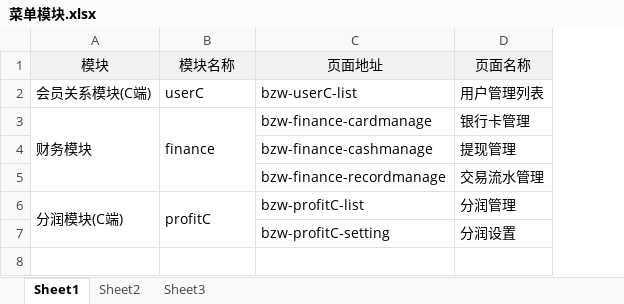
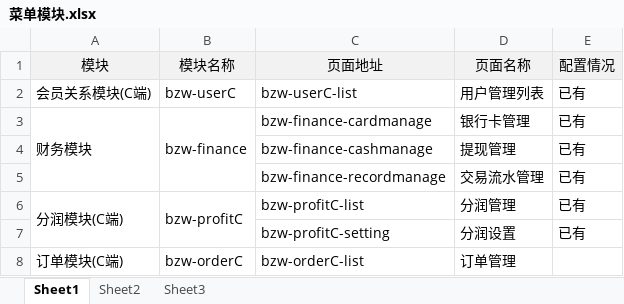
Before and after one commit to bellmit/Front_Web, an Excel workbook: Web/YTTX/mall_admin/菜单模块.xlsx, sheet Sheet1, drawn as a sheet; values as stored, in another font and other column widths than the file's, no borders; the diff names each change by its address in the sheet, - before the commit and + after, or states it on an @@ line.

```diff
--- a/Web/YTTX/mall_admin/菜单模块.xlsx (sheet Sheet1)
+++ b/Web/YTTX/mall_admin/菜单模块.xlsx (sheet Sheet1)
+column E (配置情况), rows 2-7: all 已有
-B2 (模块名称): userC
+B2 (模块名称): bzw-userC
-B3 (模块名称): finance
+B3 (模块名称): bzw-finance
-B6 (模块名称): profitC
+B6 (模块名称): bzw-profitC
+row 8: 订单模块(C端) | bzw-orderC | bzw-orderC-list | 订单管理
```
Also changed, not shown: 7 other files.
